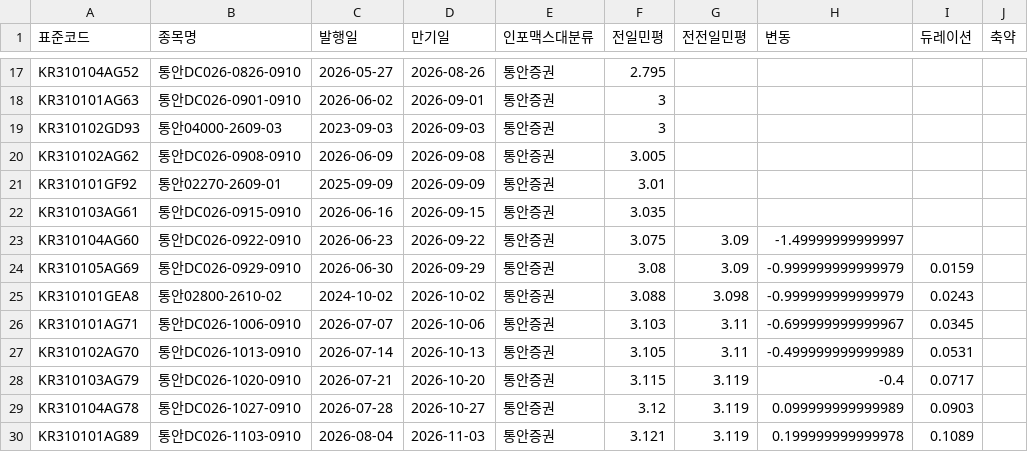
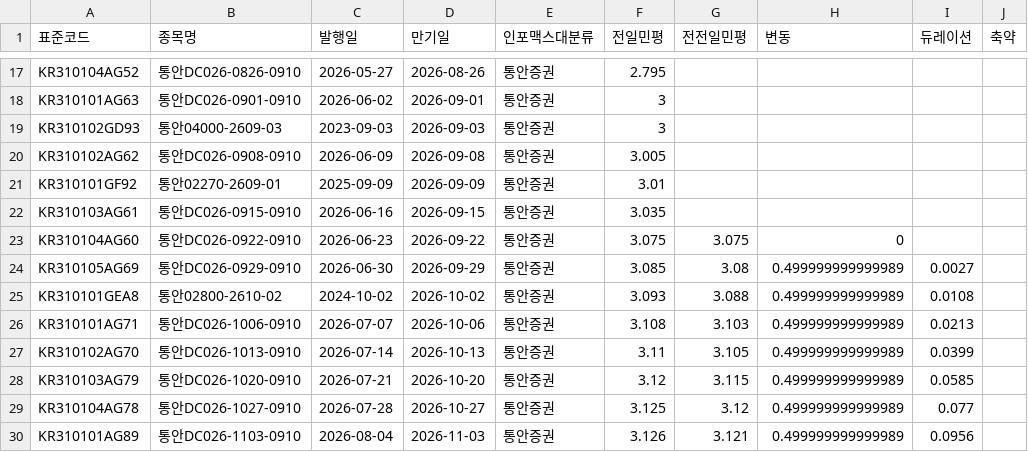
Before and after one commit to kriskang02-max/market_db_dashboard, a CSV file: bond_db_msb.csv, drawn as a sheet; only a part is shown, gaps mark what is left out; the diff covers the shown part only.

```diff
--- a/bond_db_msb.csv
+++ b/bond_db_msb.csv
@@ -22,9 +22,9 @@ KR310101GF92,통안02270-2609-01,2025-09-09,2026-09-09,통안증권,3.01,,,,
 KR310103AG61,통안DC026-0915-0910,2026-06-16,2026-09-15,통안증권,3.035,,,,
-KR310104AG60,통안DC026-0922-0910,2026-06-23,2026-09-22,통안증권,3.075,3.09,-1.49999999999997,,
-KR310105AG69,통안DC026-0929-0910,2026-06-30,2026-09-29,통안증권,3.08,3.09,-0.999999999999979,0.0159,
-KR310101GEA8,통안02800-2610-02,2024-10-02,2026-10-02,통안증권,3.088,3.098,-0.999999999999979,0.0243,
-KR310101AG71,통안DC026-1006-0910,2026-07-07,2026-10-06,통안증권,3.103,3.11,-0.699999999999967,0.0345,
-KR310102AG70,통안DC026-1013-0910,2026-07-14,2026-10-13,통안증권,3.105,3.11,-0.499999999999989,0.0531,
-KR310103AG79,통안DC026-1020-0910,2026-07-21,2026-10-20,통안증권,3.115,3.119,-0.4,0.0717,
-KR310104AG78,통안DC026-1027-0910,2026-07-28,2026-10-27,통안증권,3.12,3.119,0.099999999999989,0.0903,
-KR310101AG89,통안DC026-1103-0910,2026-08-04,2026-11-03,통안증권,3.121,3.119,0.199999999999978,0.1089,
+KR310104AG60,통안DC026-0922-0910,2026-06-23,2026-09-22,통안증권,3.075,3.075,0,,
+KR310105AG69,통안DC026-0929-0910,2026-06-30,2026-09-29,통안증권,3.085,3.08,0.499999999999989,0.0027,
+KR310101GEA8,통안02800-2610-02,2024-10-02,2026-10-02,통안증권,3.093,3.088,0.499999999999989,0.0108,
+KR310101AG71,통안DC026-1006-0910,2026-07-07,2026-10-06,통안증권,3.108,3.103,0.499999999999989,0.0213,
+KR310102AG70,통안DC026-1013-0910,2026-07-14,2026-10-13,통안증권,3.11,3.105,0.499999999999989,0.0399,
+KR310103AG79,통안DC026-1020-0910,2026-07-21,2026-10-20,통안증권,3.12,3.115,0.499999999999989,0.0585,
+KR310104AG78,통안DC026-1027-0910,2026-07-28,2026-10-27,통안증권,3.125,3.12,0.499999999999989,0.077,
+KR310101AG89,통안DC026-1103-0910,2026-08-04,2026-11-03,통안증권,3.126,3.121,0.499999999999989,0.0956,
```
Also changed, not shown: 102 edited cells elsewhere in this file, bond_db_ktb.csv, 4 other files.
